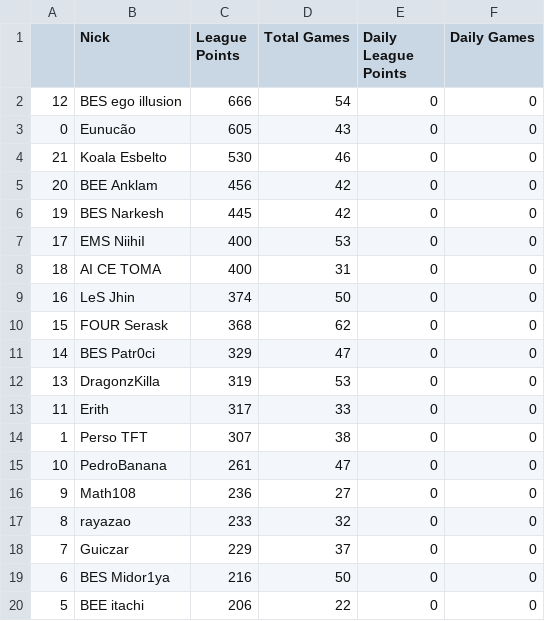
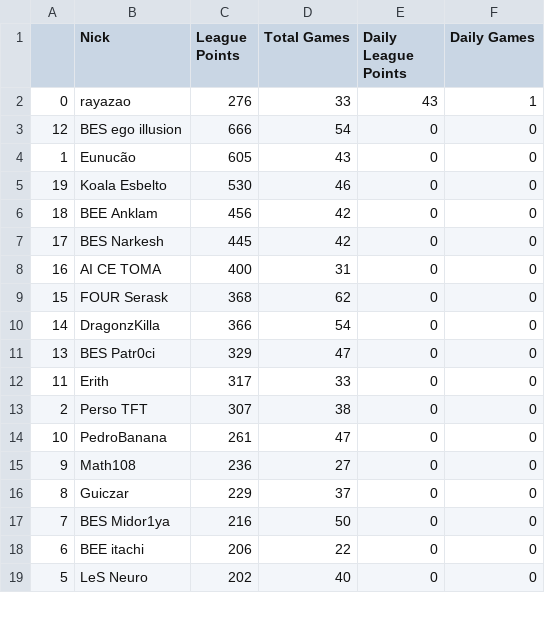
Before and after one commit to arthurslins/tft_agua, a CSV file: parcialBR1.csv, drawn as a sheet; only a part is shown; the diff covers the shown part only.

```diff
--- a/parcialBR1.csv
+++ b/parcialBR1.csv
@@ -1,20 +1,19 @@
 ,Nick,League Points,Total Games,Daily League Points,Daily Games
+0,rayazao,276,33,43,1
 12,BES ego illusion,666,54,0,0
-0,Eunucão,605,43,0,0
-21,Koala Esbelto,530,46,0,0
-20,BEE Anklam,456,42,0,0
-19,BES Narkesh,445,42,0,0
-17,EMS NiihiI,400,53,0,0
-18,AI CE TOMA,400,31,0,0
-16,LeS Jhin,374,50,0,0
+1,Eunucão,605,43,0,0
+19,Koala Esbelto,530,46,0,0
+18,BEE Anklam,456,42,0,0
+17,BES Narkesh,445,42,0,0
+16,AI CE TOMA,400,31,0,0
 15,FOUR Serask,368,62,0,0
-14,BES Patr0ci,329,47,0,0
-13,DragonzKilla,319,53,0,0
+14,DragonzKilla,366,54,0,0
+13,BES Patr0ci,329,47,0,0
 11,Erith,317,33,0,0
-1,Perso TFT,307,38,0,0
+2,Perso TFT,307,38,0,0
 10,PedroBanana,261,47,0,0
 9,Math108,236,27,0,0
-8,rayazao,233,32,0,0
-7,Guiczar,229,37,0,0
-6,BES Midor1ya,216,50,0,0
-5,BEE itachi,206,22,0,0
+8,Guiczar,229,37,0,0
+7,BES Midor1ya,216,50,0,0
+6,BEE itachi,206,22,0,0
+5,LeS Neuro,202,40,0,0
```
Also changed, not shown: 2 added rows, 1 removed row and 7 edited cells elsewhere in this file, dia_antBR1.csv, 3 other files.
